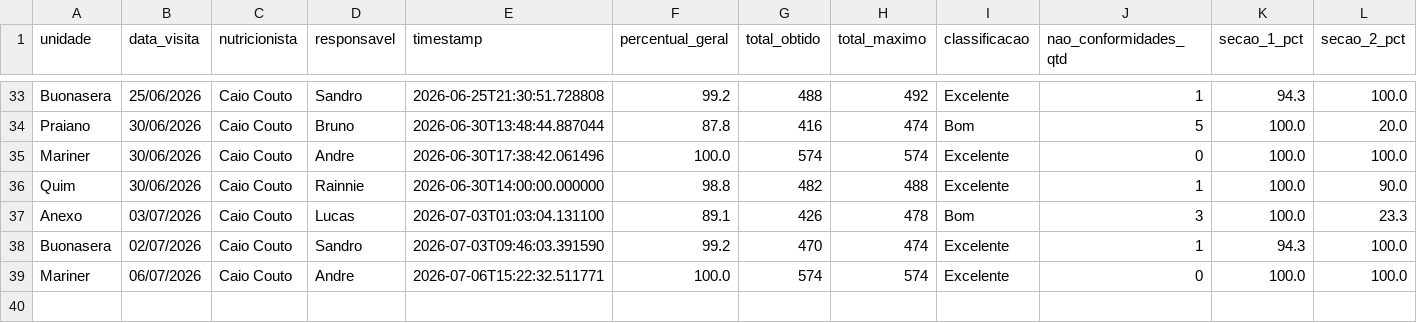
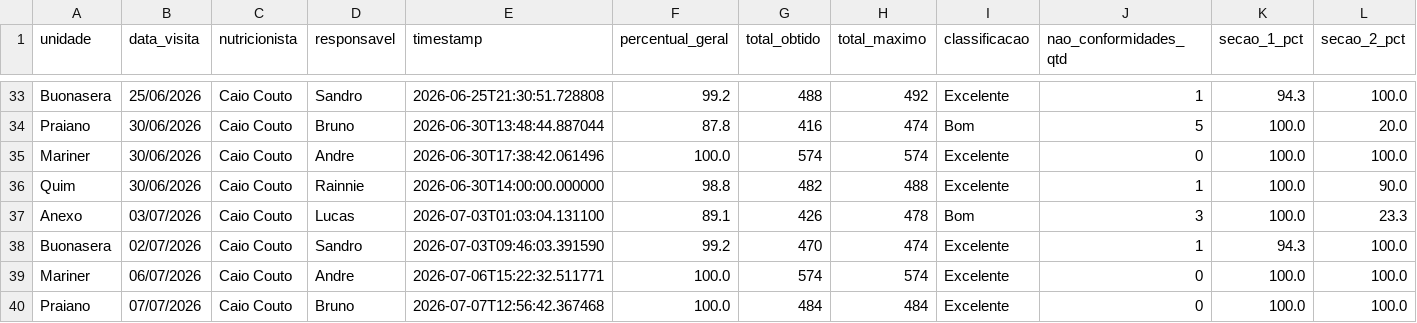
Before and after one commit to caiocoutonutri/seguranca_dos_alimentos, a CSV file: data/historico_visitas.csv, drawn as a sheet; only a part is shown, gaps mark what is left out; rows hold the shown columns only; the diff names each change by its address in the sheet, - before the commit and + after, or states it on an @@ line.

Commit message:
Atualiza historico_visitas.csv via Streamlit

```diff
--- a/data/historico_visitas.csv
+++ b/data/historico_visitas.csv
+row 40: Praiano | 07/07/2026 | Caio Couto | Bruno | 2026-07-07T12:56:42.367468 | 100.0 | 484 | 484 | Excelente | 0 | 100.0 | 100.0
```
